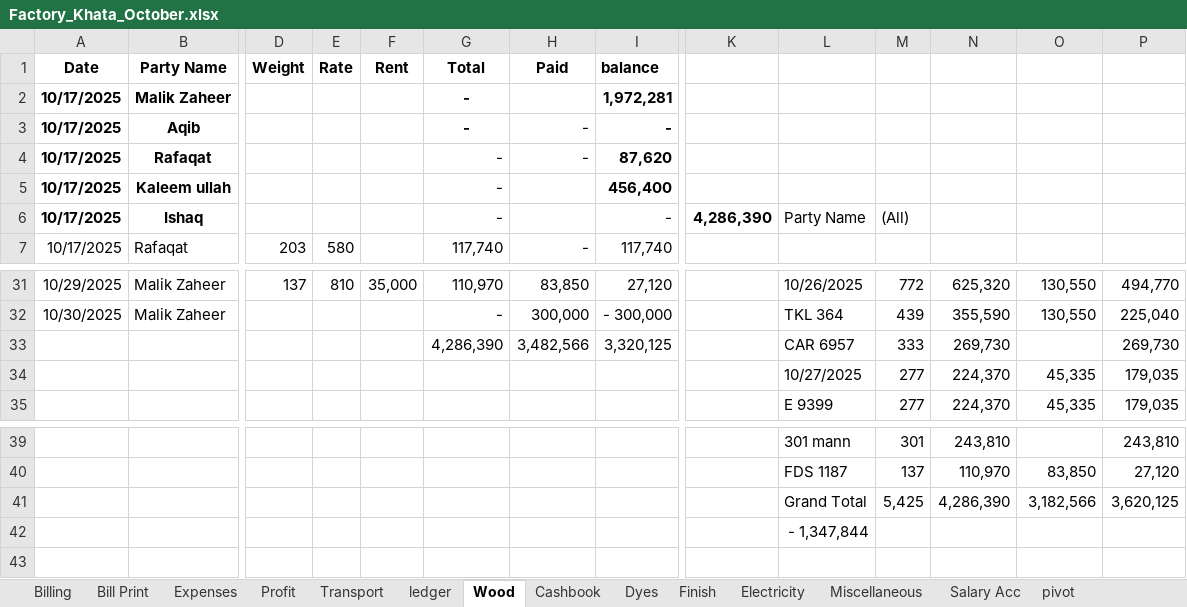
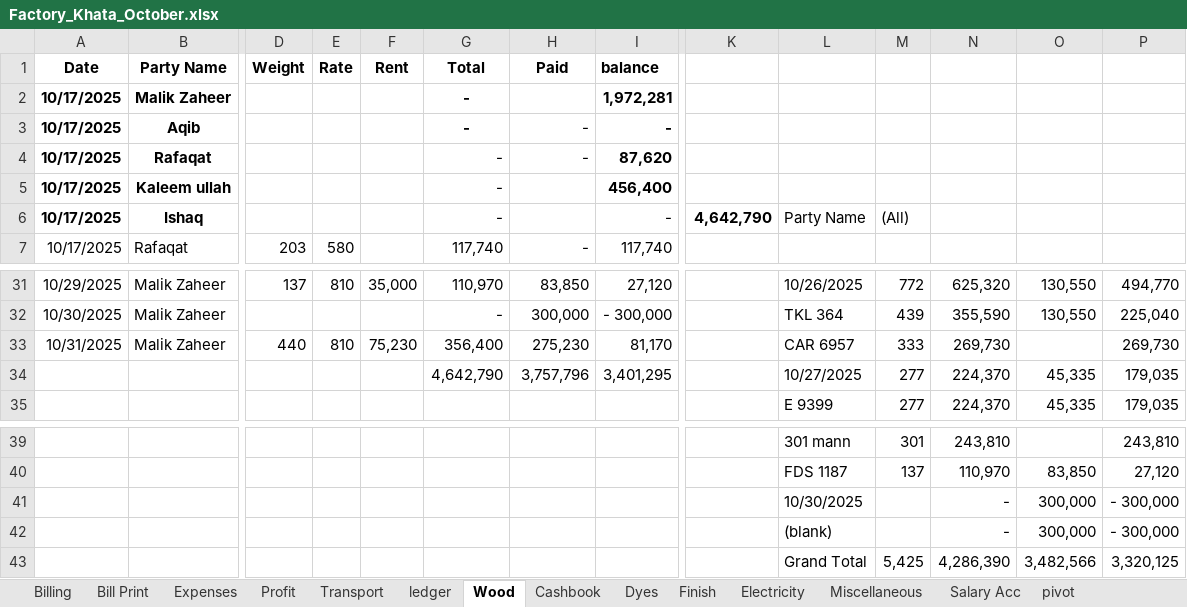
Before and after one commit to omerrazzaq4/AlHamd_Oct, an Excel workbook: Factory_Khata_October.xlsx, sheet Wood, drawn as a sheet; only a part is shown, gaps mark what is left out; values as stored, in another font and other column widths than the file's, no borders; charts and pictures and table styles not drawn; removed rows and columns are numbered as before the commit, all else as after; rows hold the shown columns only; the diff names each change by its address in the sheet, - before the commit and + after, or states it on an @@ line.

```diff
--- a/Factory_Khata_October.xlsx (sheet Wood)
+++ b/Factory_Khata_October.xlsx (sheet Wood)
-K6: 4,286,390
+K6: 4,642,790
-row 33:  |  |  |  |  | 4,286,390 | 3,482,566 | 3,320,125 |  | CAR 6957 | 333 | 269,730 |  | 269,730
+row 33: 10/31/2025 | Malik Zaheer | 440 | 810 | 75,230 | 356,400 | 275,230 | 81,170 |  | CAR 6957 | 333 | 269,730 |  | 269,730
-G34 (Total): (empty)
+G34 (Total): 4,642,790
-H34 (Paid): (empty)
+H34 (Paid): 3,757,796
-I34 (balance): (empty)
+I34 (balance): 3,401,295
+row 41:  |  |  |  |  |  |  |  |  | 10/30/2025 |  | - | 300,000 | - 300,000
+row 42:  |  |  |  |  |  |  |  |  | (blank) |  | - | 300,000 | - 300,000
-O43: 3,182,566
+O43: 3,482,566
-P43: 3,620,125
+P43: 3,320,125
-row 42:  |  |  |  |  |  |  |  |  | - 1,347,844
```
Also changed, not shown: sheet Cashbook, sheet Billing, sheet Dyes, sheet Balance, sheet ledger, sheet Profit, 2 more sheets, other sheet tabs, formulas that keep their value.
